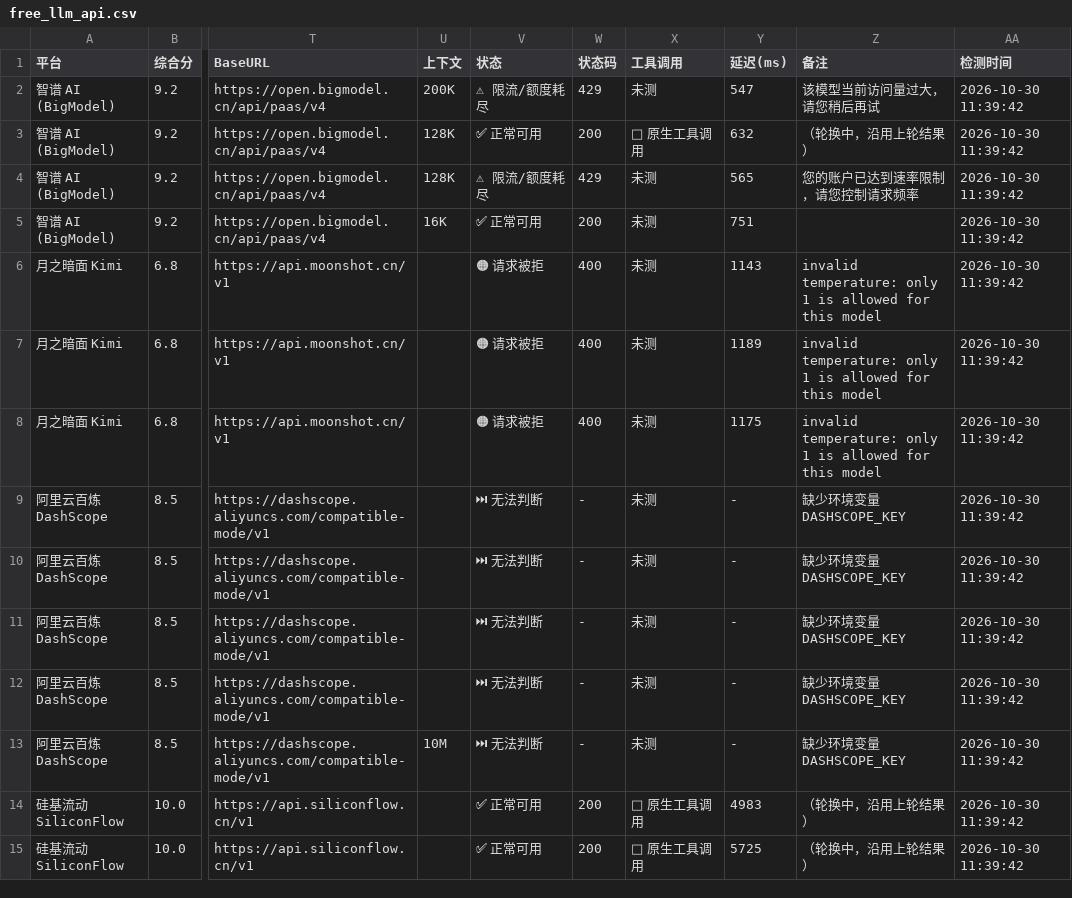
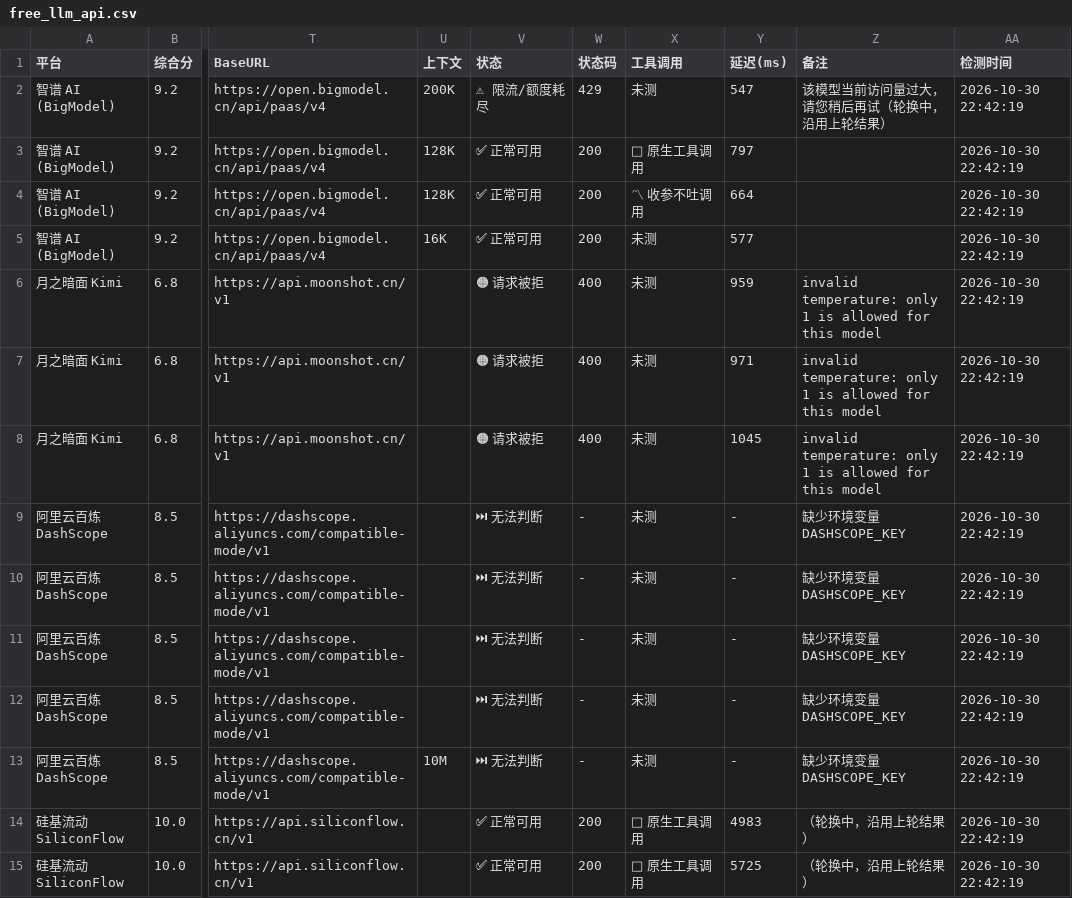
Before and after one commit to lifejx/free-llm-api-list, a CSV file: free_llm_api.csv, drawn as a sheet; only a part is shown, gaps mark what is left out; the diff covers the shown part only; the diff names each change by its address in the sheet, - before the commit and + after, or states it on an @@ line.

```diff
--- a/free_llm_api.csv
+++ b/free_llm_api.csv
-Z2 (备注): 该模型当前访问量过大，请您稍后再试
+Z2 (备注): 该模型当前访问量过大，请您稍后再试（轮换中，沿用上轮结果）
-AA2:AA15 (检测时间): 2026-10-30 11:39:42
+AA2:AA15 (检测时间): 2026-10-30 22:42:19
-Y3 (延迟(ms)): 632
+Y3 (延迟(ms)): 797
-Z3 (备注): （轮换中，沿用上轮结果）
+Z3 (备注): (empty)
-V4 (状态): ⚠ 限流/额度耗尽
+V4 (状态): ✅ 正常可用
-W4 (状态码): 429
+W4 (状态码): 200
-X4 (工具调用): 未测
+X4 (工具调用): 〽 收参不吐调用
-Y4 (延迟(ms)): 565
+Y4 (延迟(ms)): 664
-Z4 (备注): 您的账户已达到速率限制，请您控制请求频率
+Z4 (备注): (empty)
-Y5 (延迟(ms)): 751
+Y5 (延迟(ms)): 577
-Y6 (延迟(ms)): 1143
+Y6 (延迟(ms)): 959
-Y7 (延迟(ms)): 1189
+Y7 (延迟(ms)): 971
-Y8 (延迟(ms)): 1175
+Y8 (延迟(ms)): 1045
```
Also changed, not shown: 109 edited cells elsewhere in this file, 6 other files.
